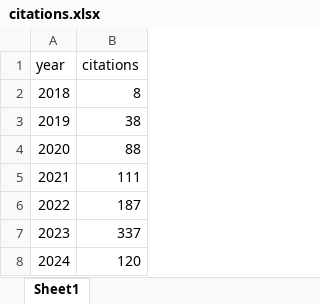
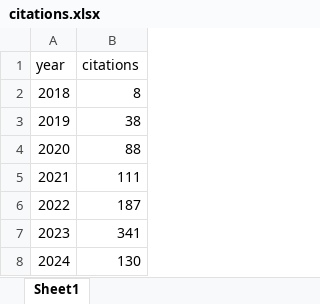
Before and after one commit to bougioukas/mypage, an Excel workbook: data/citations.xlsx, sheet Sheet1, drawn as a sheet; values as stored, in another font and other column widths than the file's, no borders; the diff names each change by its address in the sheet, - before the commit and + after, or states it on an @@ line.

```diff
--- a/data/citations.xlsx (sheet Sheet1)
+++ b/data/citations.xlsx (sheet Sheet1)
-B7 (citations): 337
+B7 (citations): 341
-B8 (citations): 120
+B8 (citations): 130
```
Also changed, not shown: 4 other files.
